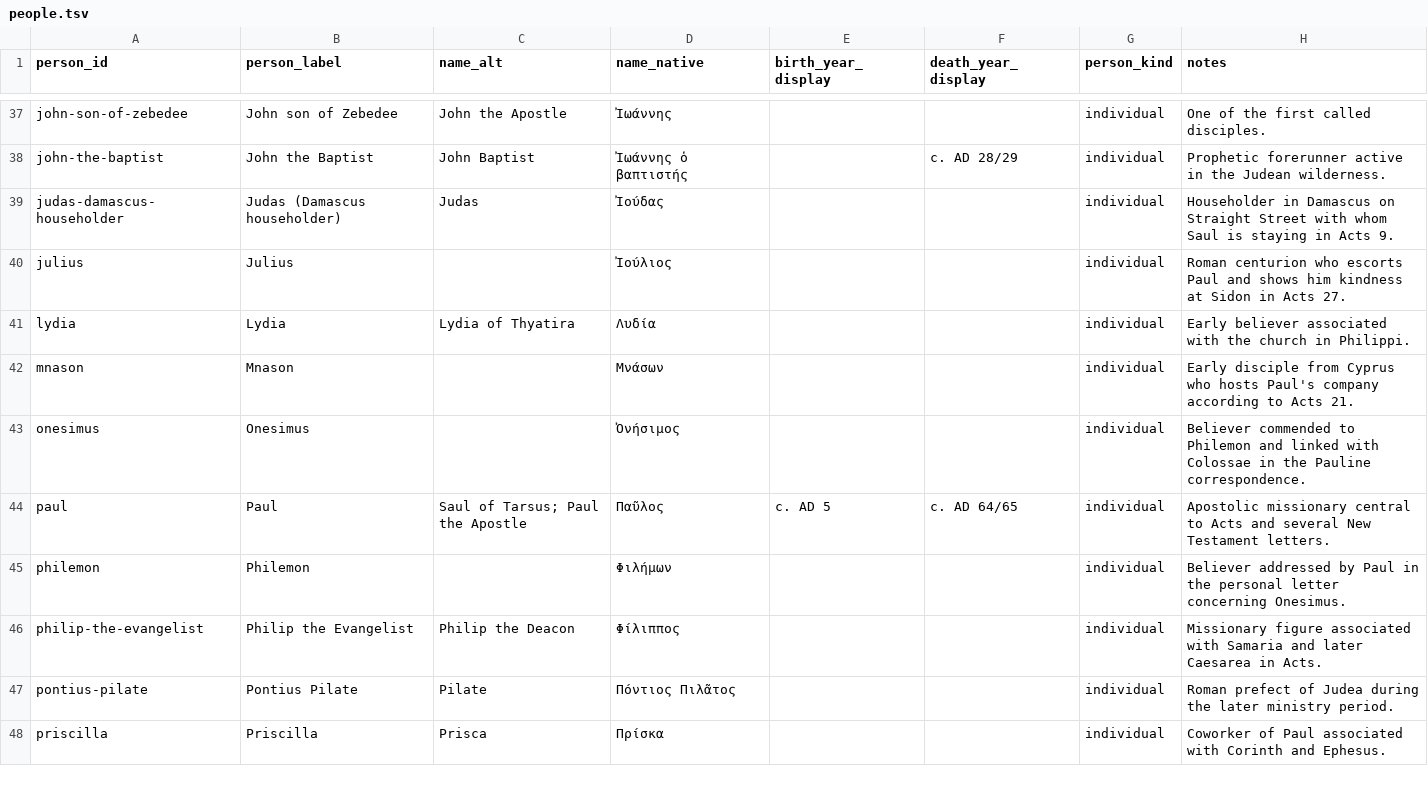
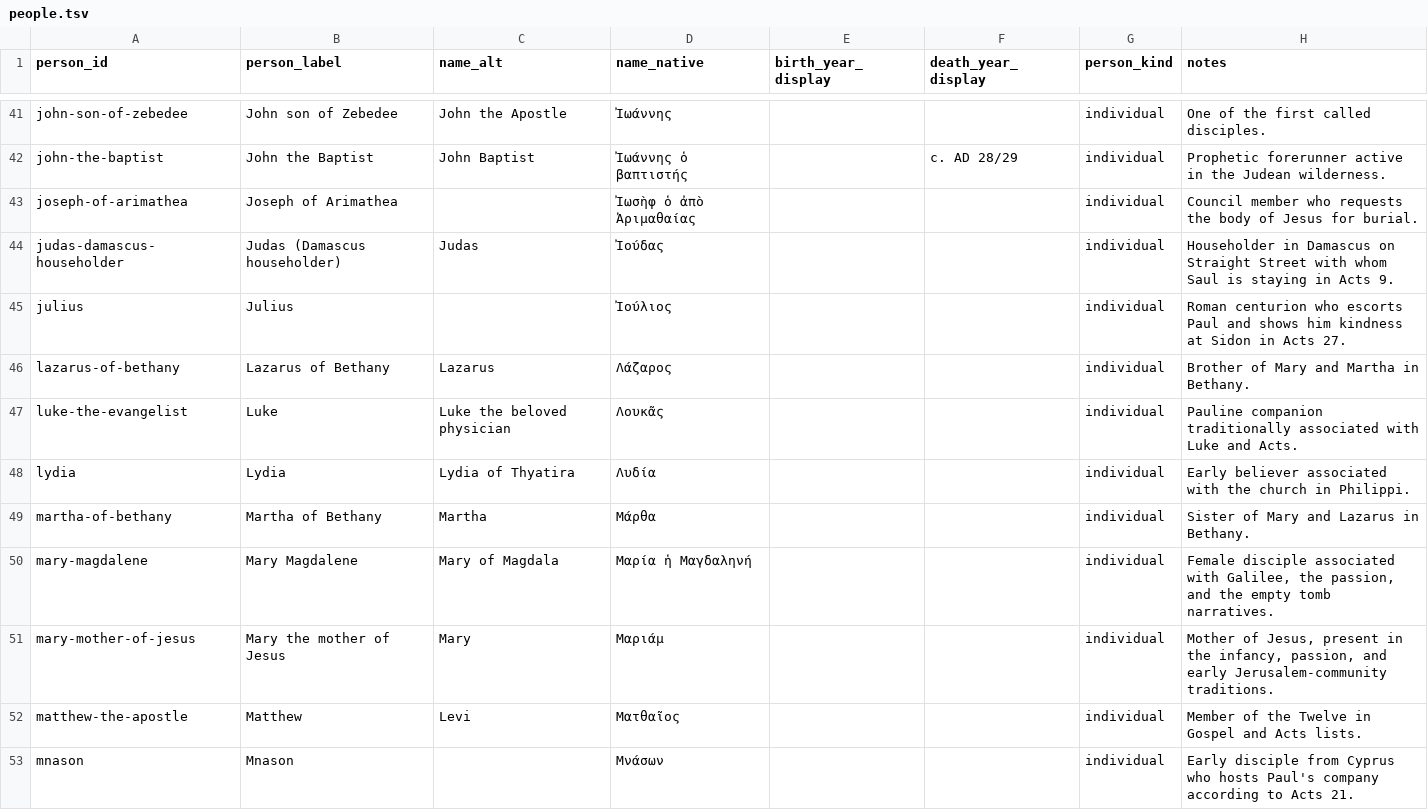
Before and after one commit to sethbam9/early-church, a TSV file: data/sheets/people.tsv, drawn as a sheet; only a part is shown, gaps mark what is left out; the shorter side is filled out with more unchanged rows; the diff covers the shown part only; the diff names each change by its address in the sheet, - before the commit and + after, or states it on an @@ line.

```diff
--- a/data/sheets/people.tsv
+++ b/data/sheets/people.tsv
+row 43: joseph-of-arimathea | Joseph of Arimathea |  | Ἰωσὴφ ὁ ἀπὸ Ἀριμαθαίας |  |  | individual | Council member who requests the body of Jesus for burial.
+row 46: lazarus-of-bethany | Lazarus of Bethany | Lazarus | Λάζαρος |  |  | individual | Brother of Mary and Martha in Bethany.
+row 47: luke-the-evangelist | Luke | Luke the beloved physician | Λουκᾶς |  |  | individual | Pauline companion traditionally associated with Luke and Acts.
+row 49: martha-of-bethany | Martha of Bethany | Martha | Μάρθα |  |  | individual | Sister of Mary and Lazarus in Bethany.
+row 50: mary-magdalene | Mary Magdalene | Mary of Magdala | Μαρία ἡ Μαγδαληνή |  |  | individual | Female disciple associated with Galilee, the passion, and the empty tomb narratives.
+row 51: mary-mother-of-jesus | Mary the mother of Jesus | Mary | Μαριάμ |  |  | individual | Mother of Jesus, present in the infancy, passion, and early Jerusalem-community traditions.
+row 52: matthew-the-apostle | Matthew | Levi | Ματθαῖος |  |  | individual | Member of the Twelve in Gospel and Acts lists.
```
Also changed, not shown: 10 added rows elsewhere in this file, data/derived/entity_place_footprints.tsv, data/derived/first_attestations.tsv, 30 other files.
